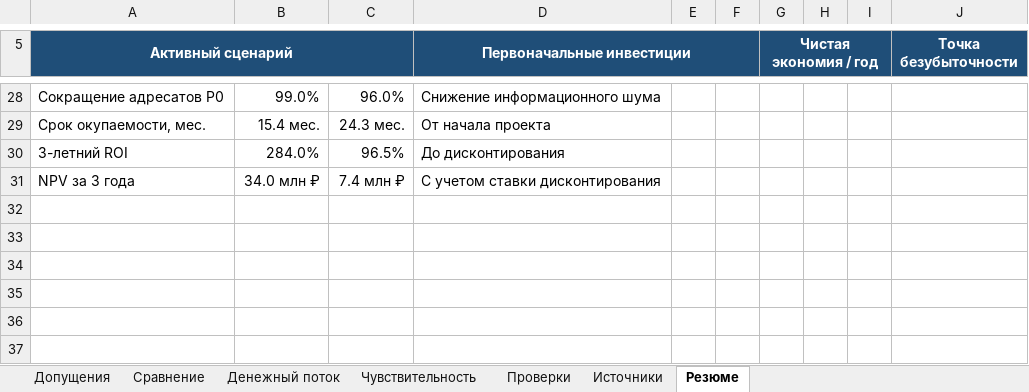
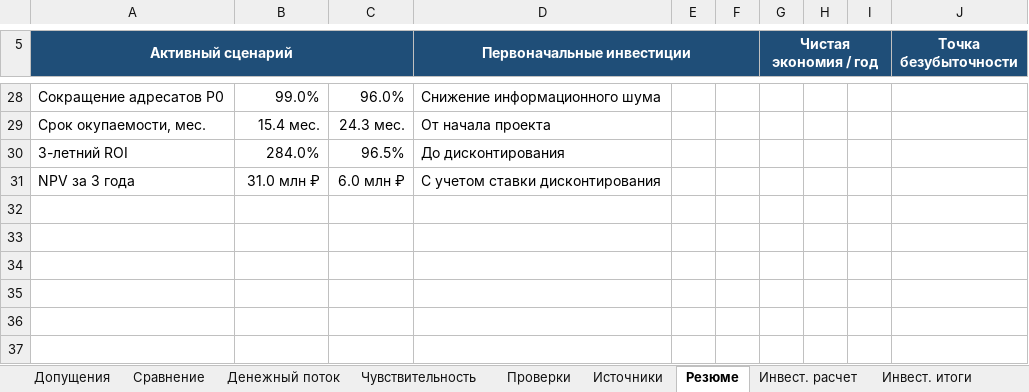
Before and after one commit to hhanqq/g-v-p, an Excel workbook: alert-platform/docs/Экономика_платформы_Диспетчер.xlsx, sheet Резюме, drawn as a sheet; only a part is shown, gaps mark what is left out; values as stored, in another font and other column widths than the file's, no borders; charts and pictures not drawn; the diff names each change by its address in the sheet, - before the commit and + after, or states it on an @@ line.

```diff
--- a/alert-platform/docs/Экономика_платформы_Диспетчер.xlsx (sheet Резюме)
+++ b/alert-platform/docs/Экономика_платформы_Диспетчер.xlsx (sheet Резюме)
+sheet tab: Инвест. расчет
+sheet tab: Инвест. итоги
-B31: 34.0 млн ₽
+B31: 31.0 млн ₽
-C31: 7.4 млн ₽
+C31: 6.0 млн ₽
```
Also changed, not shown: sheet Проверки, sheet Источники, sheet Допущения, charts or pictures.
